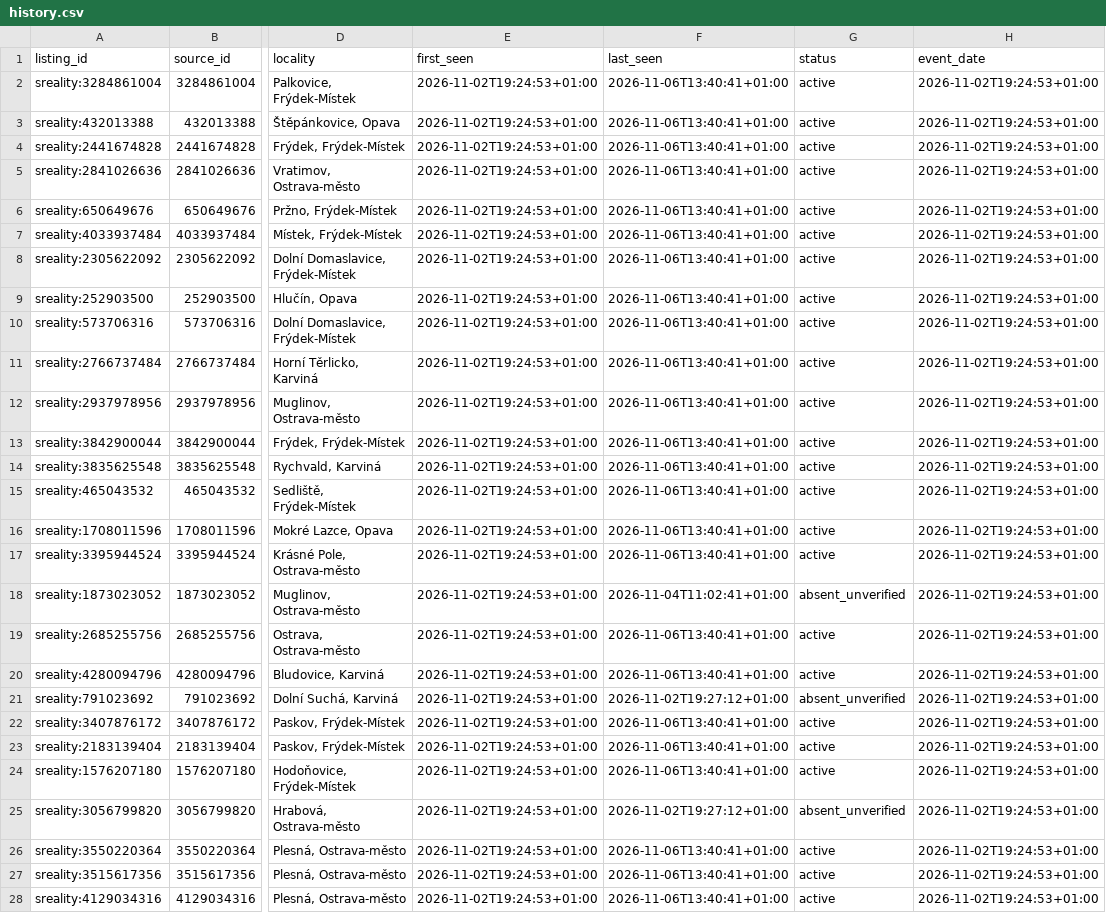
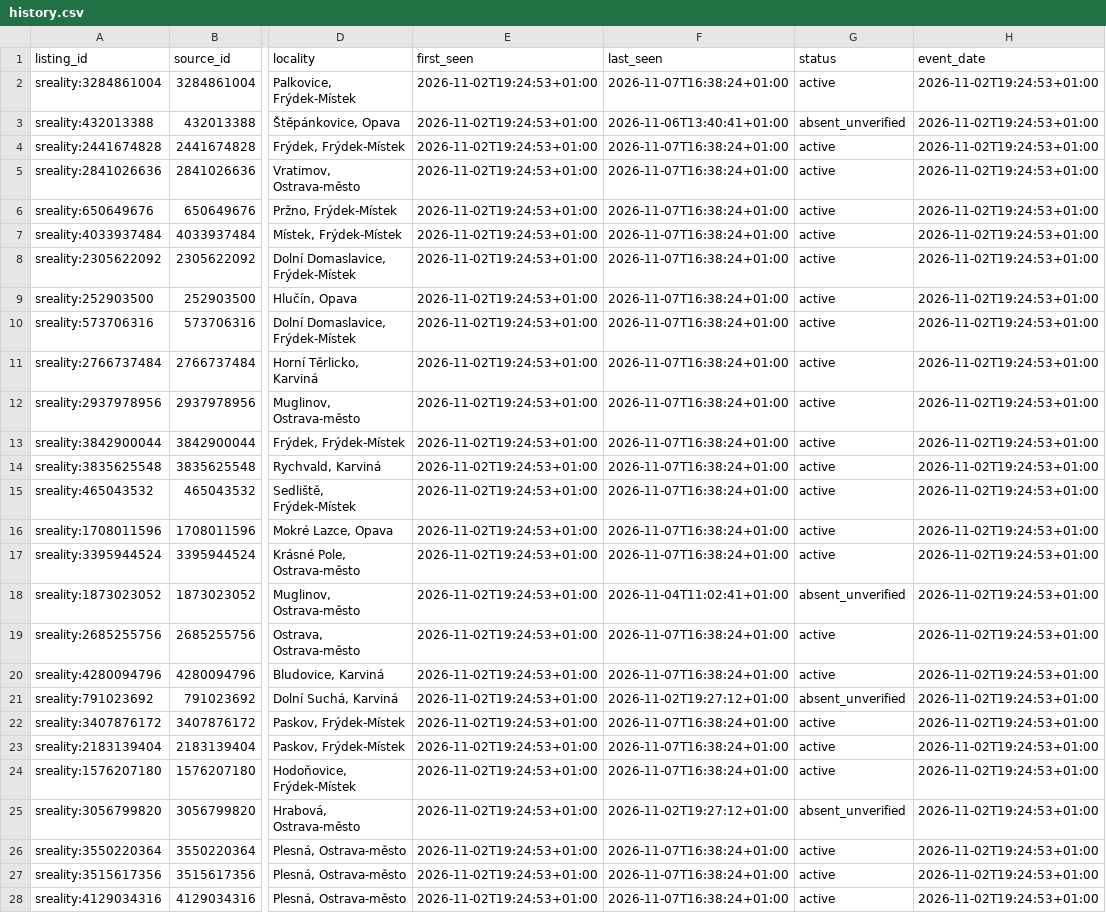
Before and after one commit to TomKxxx/sreality-tracker, a CSV file: data/rent/history.csv, drawn as a sheet; only a part is shown, gaps mark what is left out; the diff covers the shown part only; the diff names each change by its address in the sheet, - before the commit and + after, or states it on an @@ line.

```diff
--- a/data/rent/history.csv
+++ b/data/rent/history.csv
-F2 (last_seen): 2026-11-06T13:40:41+01:00
+F2 (last_seen): 2026-11-07T16:38:24+01:00
-G3 (status): active
+G3 (status): absent_unverified
-F4:F17 (last_seen): 2026-11-06T13:40:41+01:00
+F4:F17 (last_seen): 2026-11-07T16:38:24+01:00
-F19:F20 (last_seen): 2026-11-06T13:40:41+01:00
+F19:F20 (last_seen): 2026-11-07T16:38:24+01:00
-F22:F24 (last_seen): 2026-11-06T13:40:41+01:00
+F22:F24 (last_seen): 2026-11-07T16:38:24+01:00
-F26:F28 (last_seen): 2026-11-06T13:40:41+01:00
+F26:F28 (last_seen): 2026-11-07T16:38:24+01:00
```
Also changed, not shown: 4 added rows and 36 edited cells elsewhere in this file, 37 other files.
